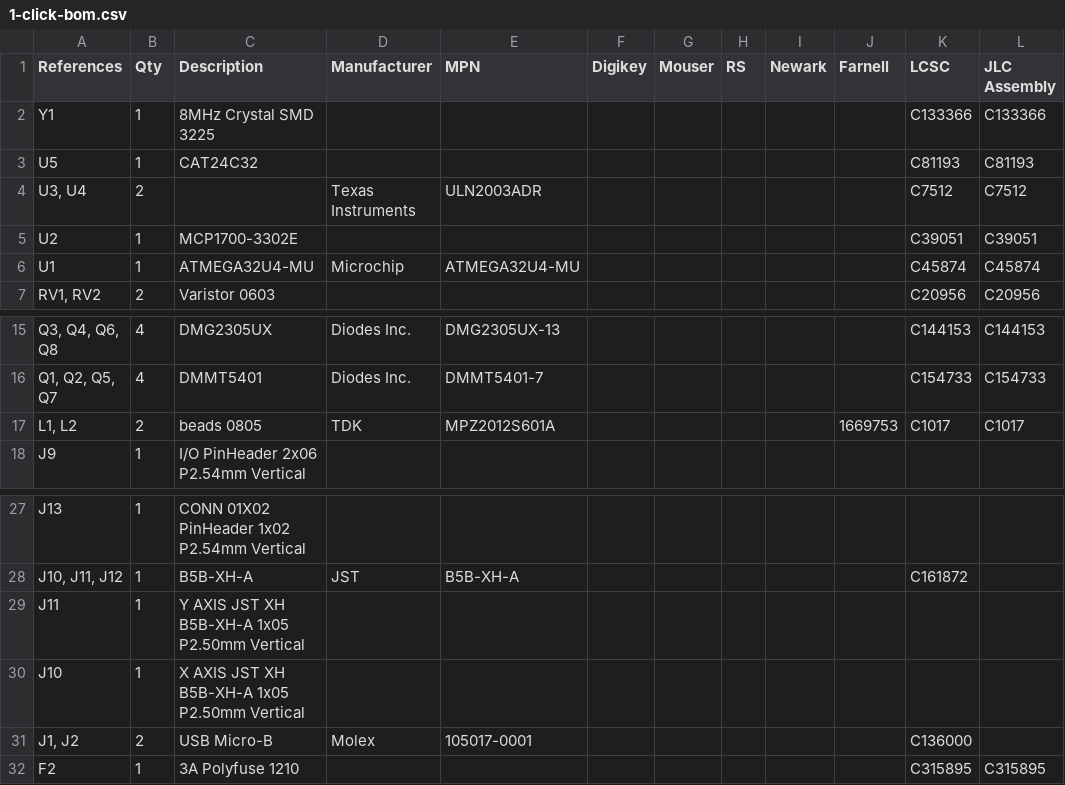
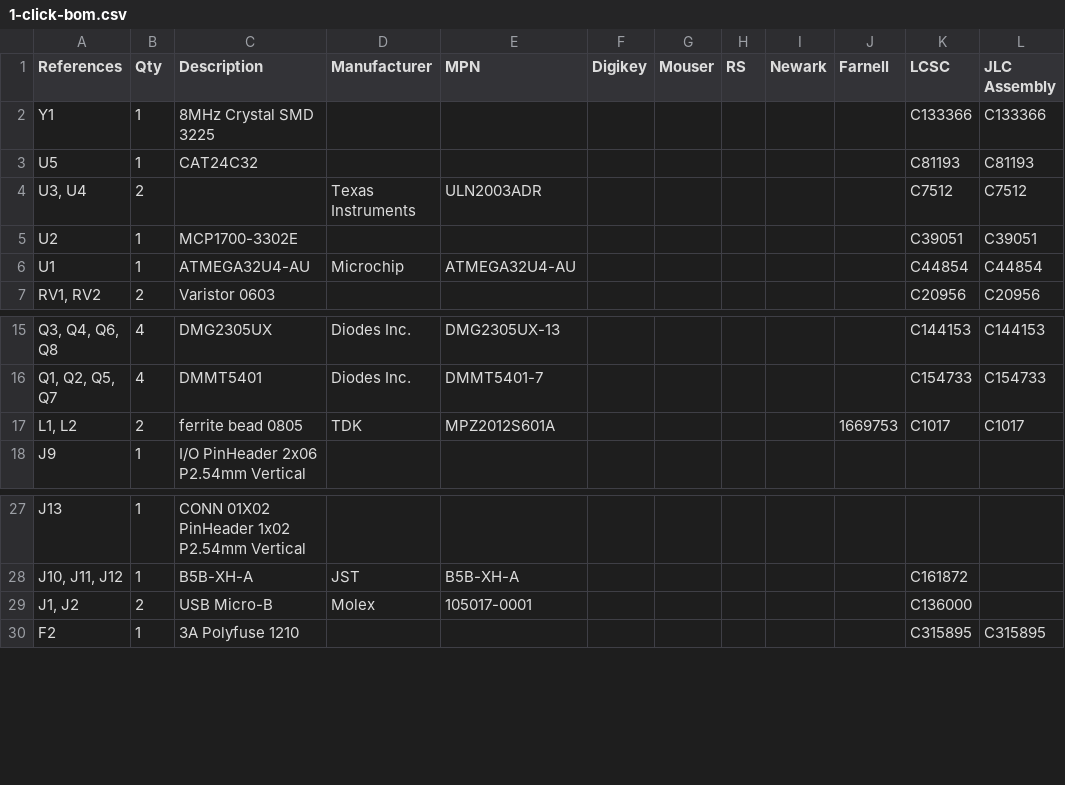
Before and after one commit to kitspace-test-repos/Sangaboard, a CSV file: pcb_design/v0.4/1-click-bom.csv, drawn as a sheet; only a part is shown, gaps mark what is left out; the diff names each change by its address in the sheet, - before the commit and + after, or states it on an @@ line.

```diff
--- a/pcb_design/v0.4/1-click-bom.csv
+++ b/pcb_design/v0.4/1-click-bom.csv
-C6 (Description): ATMEGA32U4-MU
+C6 (Description): ATMEGA32U4-AU
-E6 (MPN): ATMEGA32U4-MU
+E6 (MPN): ATMEGA32U4-AU
-K6 (LCSC): C45874
+K6 (LCSC): C44854
-L6 (JLC Assembly): C45874
+L6 (JLC Assembly): C44854
-C17 (Description): beads 0805
+C17 (Description): ferrite bead 0805
-row 29: J11 | 1 | Y AXIS JST XH B5B-XH-A 1x05 P2.50mm Vertical
-row 30: J10 | 1 | X AXIS JST XH B5B-XH-A 1x05 P2.50mm Vertical
```
Also changed, not shown: 13 other files.
